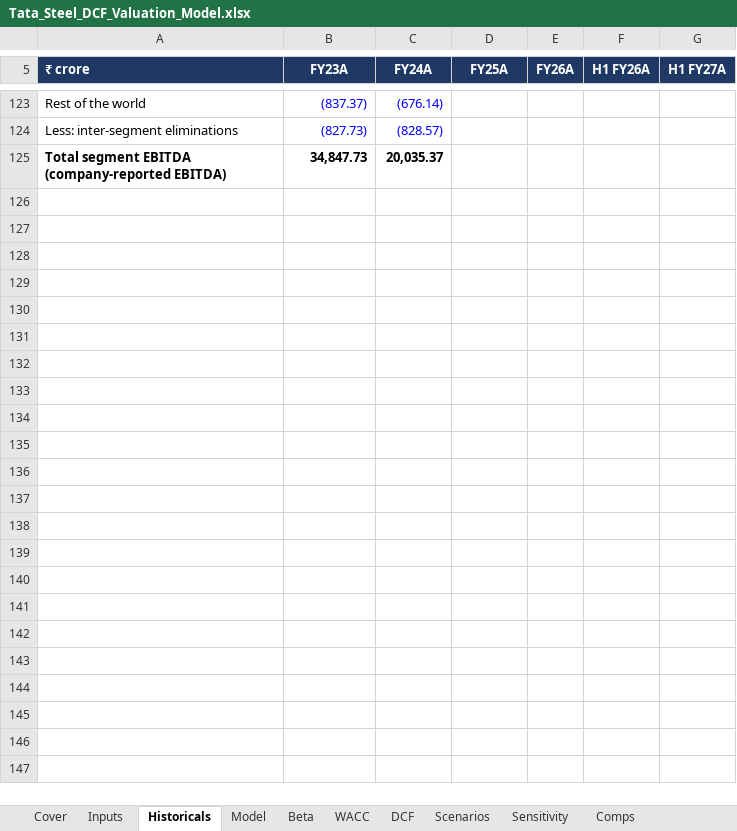
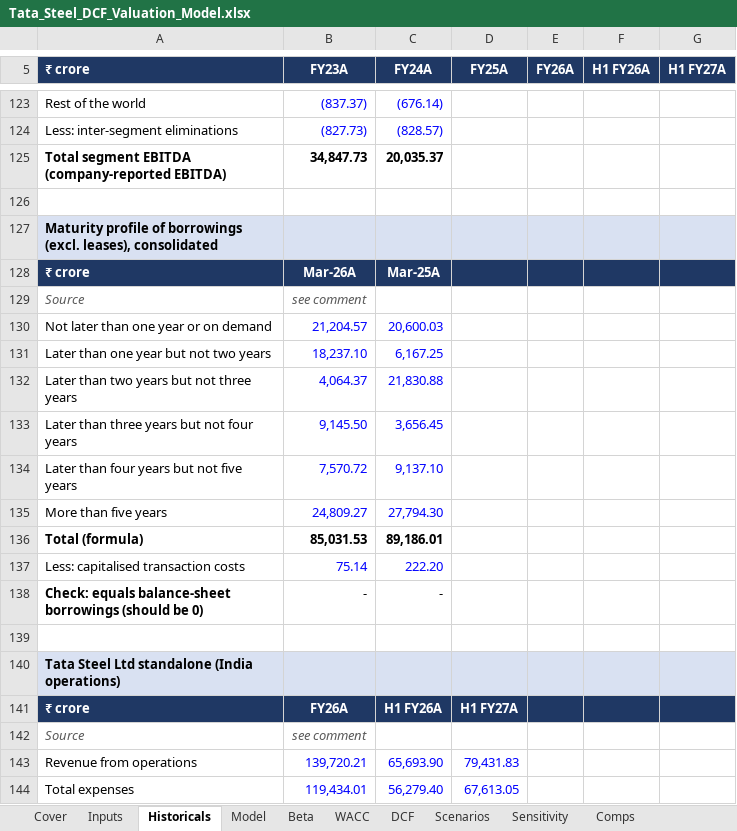
Before and after one commit to dristi1611/tata-steel-valuation, an Excel workbook: Tata_Steel_DCF_Valuation_Model.xlsx, sheet Historicals, drawn as a sheet; only a part is shown, gaps mark what is left out; values as stored, in another font and other column widths than the file's, no borders; the diff covers the shown part only; the diff names each change by its address in the sheet, - before the commit and + after, or states it on an @@ line.

Commit message:
Add credit analysis, steel price downside case and two-page note

```diff
--- a/Tata_Steel_DCF_Valuation_Model.xlsx (sheet Historicals)
+++ b/Tata_Steel_DCF_Valuation_Model.xlsx (sheet Historicals)
+row 126: (empty)
+row 127: Maturity profile of borrowings (excl. leases), consolidated
+row 128: ₹ crore | Mar-26A | Mar-25A
+row 129: Source | see comment
+row 130: Not later than one year or on demand | 21,204.57 | 20,600.03
+row 131: Later than one year but not two years | 18,237.10 | 6,167.25
+row 132: Later than two years but not three years | 4,064.37 | 21,830.88
+row 133: Later than three years but not four years | 9,145.50 | 3,656.45
+row 134: Later than four years but not five years | 7,570.72 | 9,137.10
+row 135: More than five years | 24,809.27 | 27,794.30
+row 136: Total (formula) | 85,031.53 | 89,186.01
+row 137: Less: capitalised transaction costs | 75.14 | 222.20
+row 138: Check: equals balance-sheet borrowings (should be 0) | - | -
+row 139: (empty)
+row 140: Tata Steel Ltd standalone (India operations)
+row 141: ₹ crore | FY26A | H1 FY26A | H1 FY27A
+row 142: Source | see comment
+row 143: Revenue from operations | 139,720.21 | 65,693.90 | 79,431.83
+row 144: Total expenses | 119,434.01 | 56,279.40 | 67,613.05
```
Also changed, not shown: 15 added rows elsewhere in this sheet, sheet Cover, sheet Inputs, sheet Sources, sheet Checks, other sheet tabs, formulas that keep their value, 2 other files.
